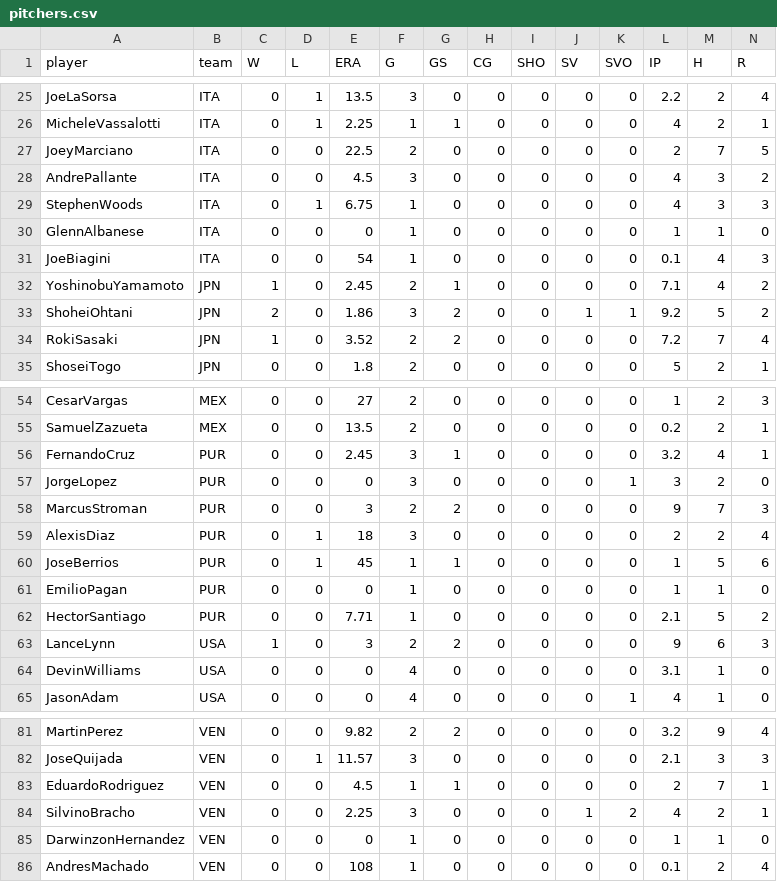
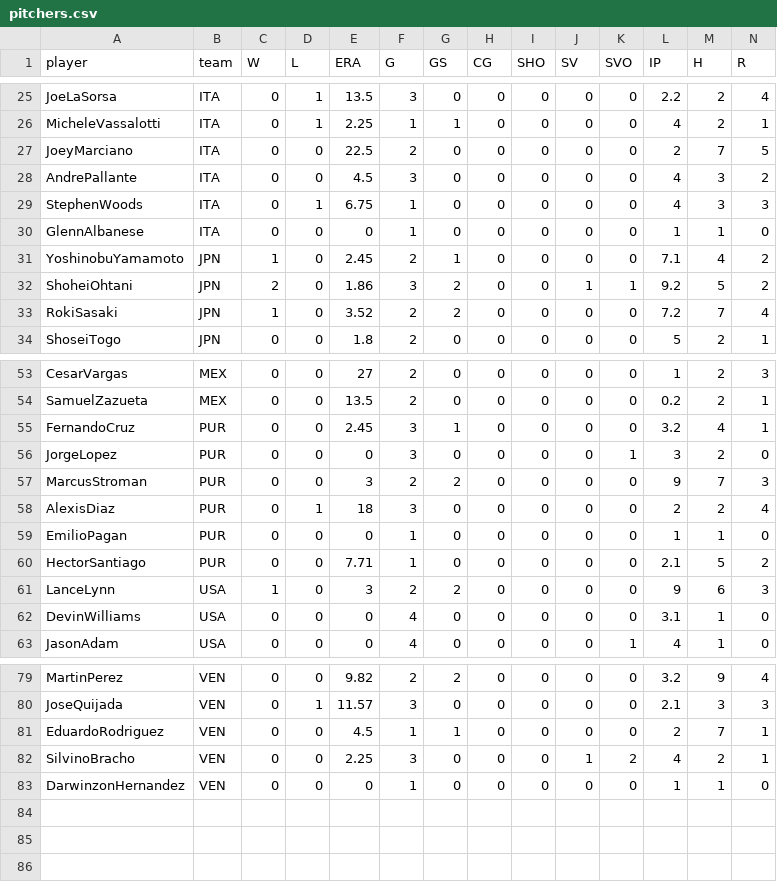
Before and after one commit to tyy0309/IS597_Project_WBC_Simulation, a CSV file: data/pitchers.csv, drawn as a sheet; only a part is shown, gaps mark what is left out; rows hold the shown columns only; the diff names each change by its address in the sheet, - before the commit and + after, or states it on an @@ line.

Commit message:
fix data and debug

```diff
--- a/data/pitchers.csv
+++ b/data/pitchers.csv
-row 31: JoeBiagini | ITA | 0 | 0 | 54 | 1 | 0 | 0 | 0 | 0 | 0 | 0.1 | 4 | 3
-row 60: JoseBerrios | PUR | 0 | 1 | 45 | 1 | 1 | 0 | 0 | 0 | 0 | 1 | 5 | 6
-row 86: AndresMachado | VEN | 0 | 0 | 108 | 1 | 0 | 0 | 0 | 0 | 0 | 0.1 | 2 | 4
```
Also changed, not shown: 1 other file.
